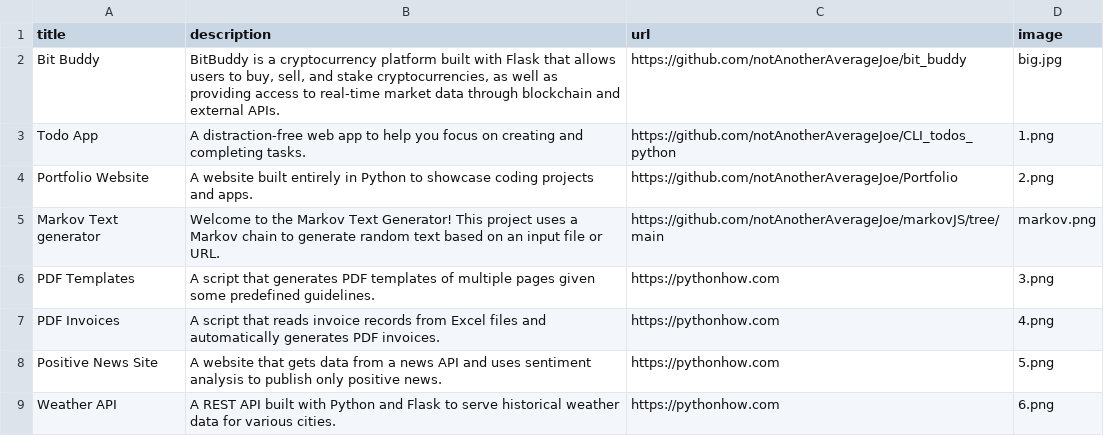
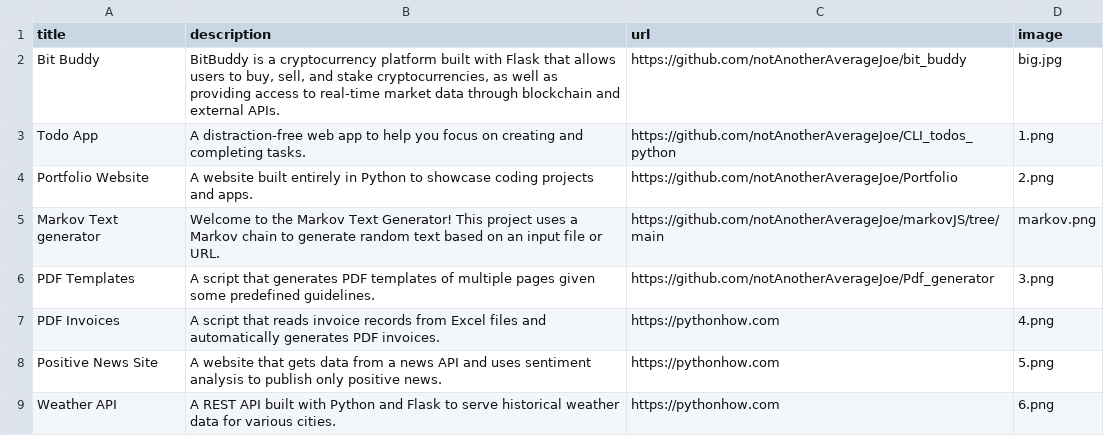
Before and after one commit to notAnotherAverageJoe/Portfolio, a CSV file: data.csv, drawn as a sheet; only a part is shown.

Commit message:
added pdf gen

```diff
--- a/data.csv
+++ b/data.csv
@@ -5,3 +5,3 @@ Portfolio Website;A website built entirely in Python to showcase coding projects
 Markov Text generator;Welcome to the Markov Text Generator! This project uses a Markov chain to generate random text based on an input file or URL.;https://github.com/notAnotherAverageJoe/markovJS/tree/main;markov.png
-PDF Templates;A script that generates PDF templates of multiple pages given some predefined guidelines.;https://pythonhow.com;3.png
+PDF Templates;A script that generates PDF templates of multiple pages given some predefined guidelines.;https://github.com/notAnotherAverageJoe/Pdf_generator;3.png
 PDF Invoices;A script that reads invoice records from Excel files and automatically generates PDF invoices.;https://pythonhow.com;4.png
```
